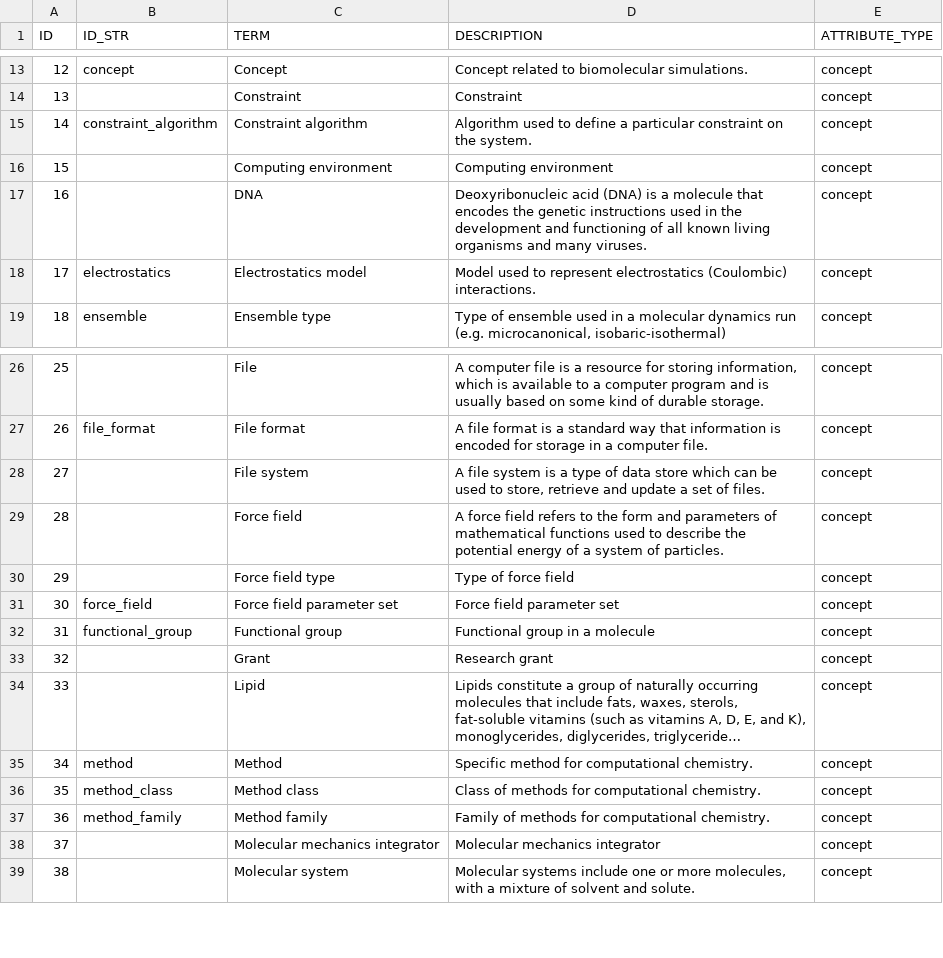
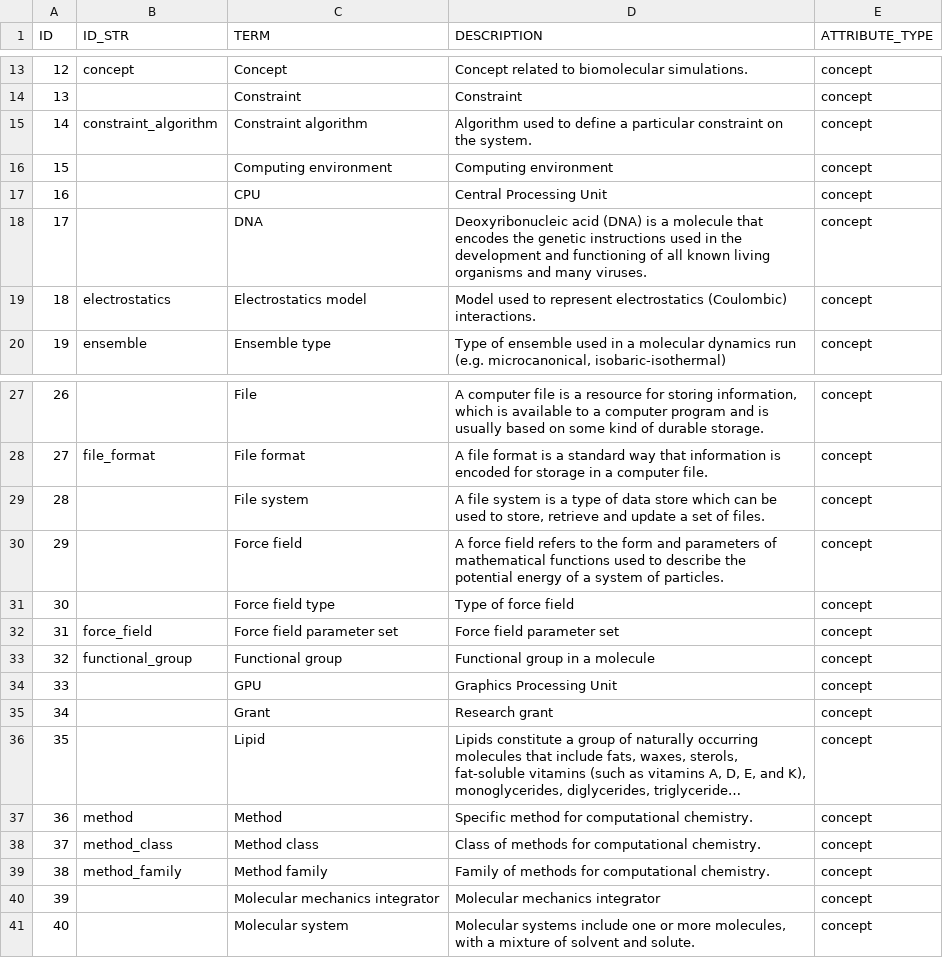
Before and after one commit to jcvthibault/biosim-dictionaries, a CSV file: data/csv/dictionary_concepts.csv, drawn as a sheet; only a part is shown, gaps mark what is left out; long unchanged cells end in …; addresses are those after the commit; the diff names each change by its address in the sheet, - before the commit and + after, or states it on an @@ line.

```diff
--- a/data/csv/dictionary_concepts.csv
+++ b/data/csv/dictionary_concepts.csv
+row 17: 16 |  | CPU | Central Processing Unit | concept
@@ column A (ID) renumbered from row 18 down @@
+row 34: 33 |  | GPU | Graphics Processing Unit | concept
```
Also changed, not shown: data/csv/dictionary_functional_groups.csv, 19 other files.
